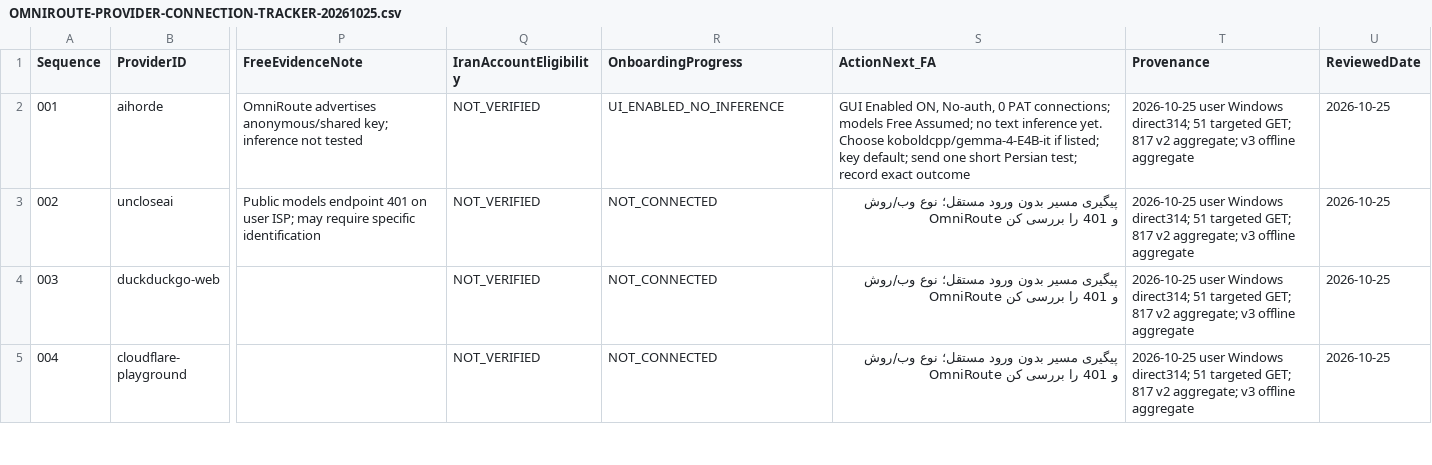
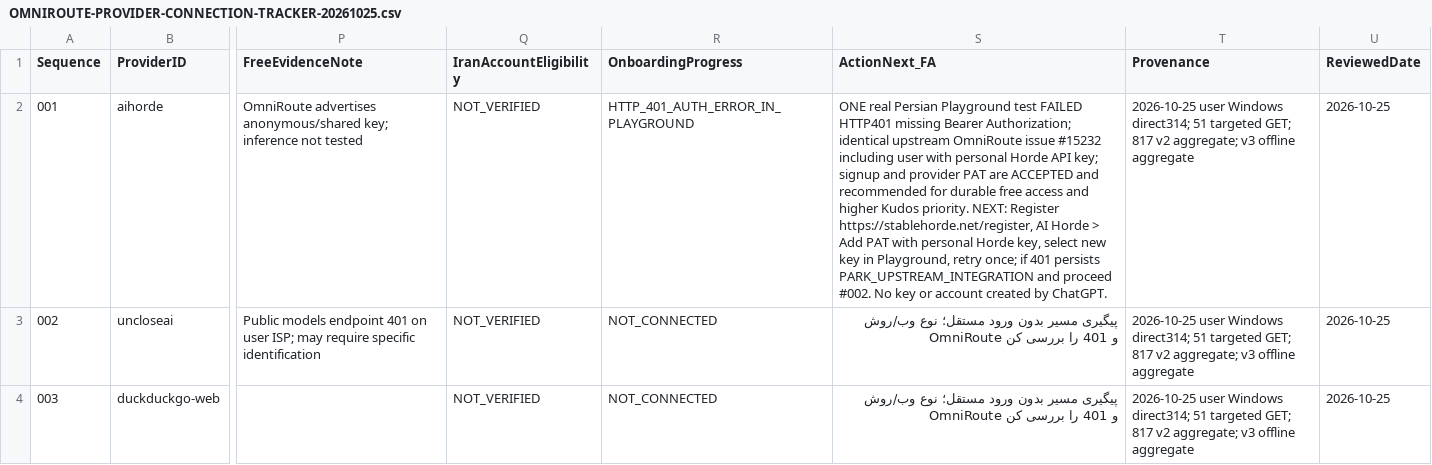
Before and after one commit to mohammadrezanabizadeh41-png/DJMRN-Intelligent-Assistant, a CSV file: 06-tests-and-evidence/tools/omniroute-iran-direct-check/OMNIROUTE-PROVIDER-CONNECTION-TRACKER-20261025.csv, drawn as a sheet; only a part is shown, gaps mark what is left out; the shorter side is filled out with more unchanged rows; the diff names each change by its address in the sheet, - before the commit and + after, or states it on an @@ line.

Commit message:
docs(omniroute): AI Horde #001 401 result, personal API key allowed and recommended

```diff
--- a/06-tests-and-evidence/tools/omniroute-iran-direct-check/OMNIROUTE-PROVIDER-CONNECTION-TRACKER-20261025.csv
+++ b/06-tests-and-evidence/tools/omniroute-iran-direct-check/OMNIROUTE-PROVIDER-CONNECTION-TRACKER-20261025.csv
-R2 (OnboardingProgress): UI_ENABLED_NO_INFERENCE
+R2 (OnboardingProgress): HTTP_401_AUTH_ERROR_IN_PLAYGROUND
-S2 (ActionNext_FA): GUI Enabled ON, No-auth, 0 PAT connections; models Free Assumed; no text inference yet. Choose koboldcpp/gemma-4-E4B-it if listed; key default; send one short Persian test; record exact outcome
+S2 (ActionNext_FA): ONE real Persian Playground test FAILED HTTP401 missing Bearer Authorization; identical upstream OmniRoute issue #15232 including user with personal Horde API key; signup and provider PAT are ACCEPTED and recommended for durable free access and higher Kudos priority. NEXT: Register https://stablehorde.net/register, AI Horde > Add PAT with personal Horde key, select new key in Playground, retry once; if 401 persists PARK_UPSTREAM_INTEGRATION and proceed #002. No key or account created by ChatGPT.
```
